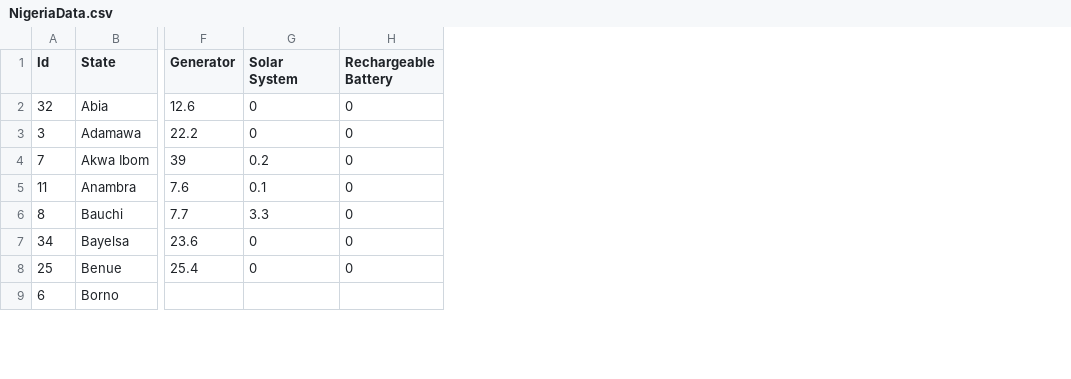
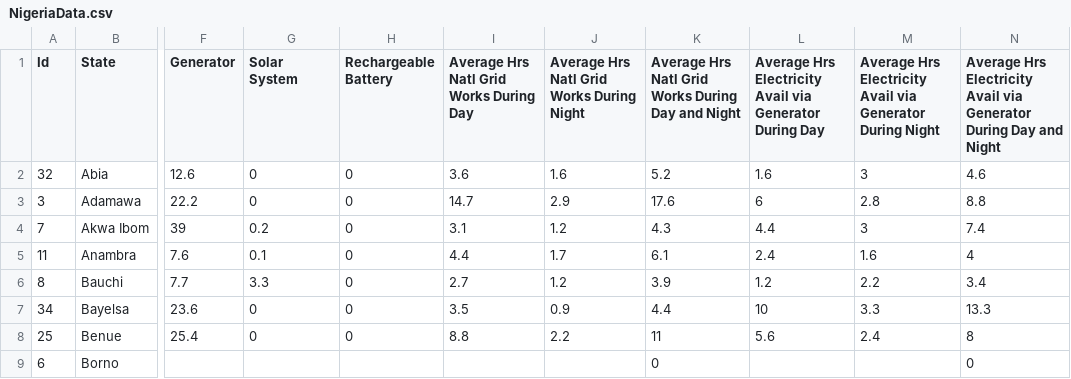
Before and after one commit to catalyst-offgrid/catalyst-aip, a CSV file: data/Energy/Census/NigeriaData.csv, drawn as a sheet; only a part is shown, gaps mark what is left out; the diff names each change by its address in the sheet, - before the commit and + after, or states it on an @@ line.

Commit message:
Added when natl grid is actually working

```diff
--- a/data/Energy/Census/NigeriaData.csv
+++ b/data/Energy/Census/NigeriaData.csv
+column I, rows 1-8: Average Hrs Natl Grid Works During Day | 3.6 | 14.7 | 3.1 | 4.4 | 2.7 | 3.5 | 8.8
+column J, rows 1-8: Average Hrs Natl Grid Works During Night | 1.6 | 2.9 | 1.2 | 1.7 | 1.2 | 0.9 | 2.2
+column K, rows 1-9: Average Hrs Natl Grid Works During Day and Night | 5.2 | 17.6 | 4.3 | 6.1 | 3.9 | 4.4 | 11 | 0
+column L, rows 1-8: Average Hrs Electricity Avail via Generator During Day | 1.6 | 6 | 4.4 | 2.4 | 1.2 | 10 | 5.6
+column M, rows 1-8: Average Hrs Electricity Avail via Generator During Night | 3 | 2.8 | 3 | 1.6 | 2.2 | 3.3 | 2.4
+column N, rows 1-9: Average Hrs Electricity Avail via Generator During Day and Night | 4.6 | 8.8 | 7.4 | 4 | 3.4 | 13.3 | 8 | 0
```
Also changed, not shown: 1 other file.
